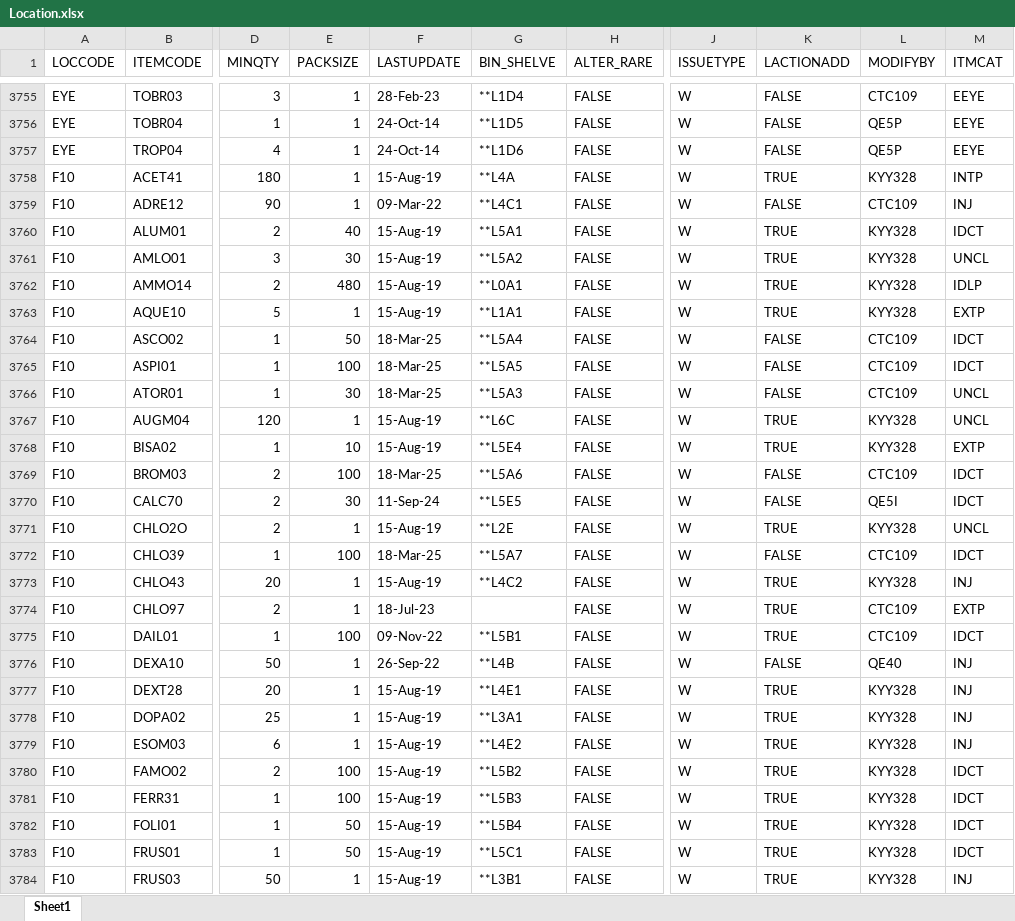
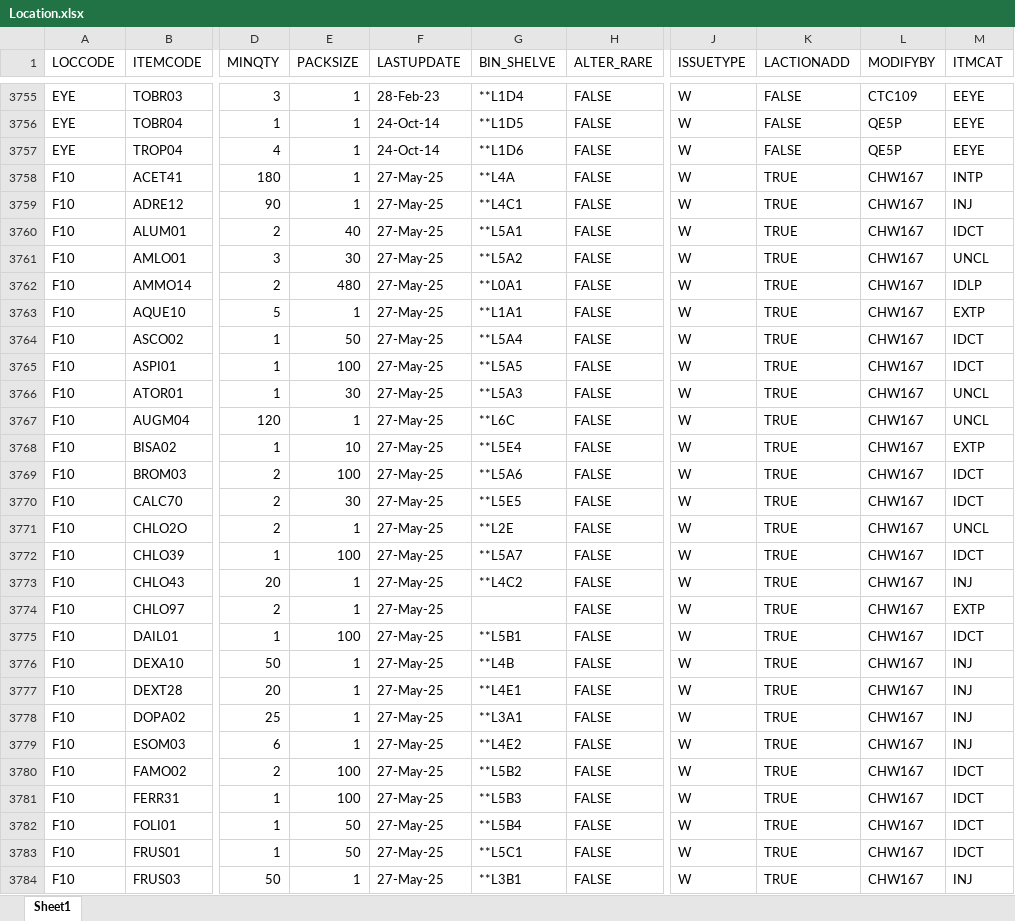
Before and after one commit to AlexCheung109/WardStockLocationCheck, an Excel workbook: Location.xlsx, sheet Sheet1, drawn as a sheet; only a part is shown, gaps mark what is left out; values as stored, in another font and other column widths than the file's, no cell formats; the diff covers the shown part only; the diff names each change by its address in the sheet, - before the commit and + after, or states it on an @@ line.

Commit message:
Update Location.xlsx

```diff
--- a/Location.xlsx (sheet Sheet1)
+++ b/Location.xlsx (sheet Sheet1)
-F3758 (LASTUPDATE): 15-Aug-19
+F3758 (LASTUPDATE): 27-May-25
-L3758 (MODIFYBY): KYY328
+L3758 (MODIFYBY): CHW167
-F3759 (LASTUPDATE): 09-Mar-22
+F3759 (LASTUPDATE): 27-May-25
-K3759 (LACTIONADD): FALSE
+K3759 (LACTIONADD): TRUE
-L3759 (MODIFYBY): CTC109
+L3759 (MODIFYBY): CHW167
-F3760:F3763 (LASTUPDATE): 15-Aug-19
+F3760:F3763 (LASTUPDATE): 27-May-25
-L3760:L3763 (MODIFYBY): KYY328
+L3760:L3763 (MODIFYBY): CHW167
-F3764:F3766 (LASTUPDATE): 18-Mar-25
+F3764:F3766 (LASTUPDATE): 27-May-25
-K3764:K3766 (LACTIONADD): FALSE
+K3764:K3766 (LACTIONADD): TRUE
-L3764:L3766 (MODIFYBY): CTC109
+L3764:L3766 (MODIFYBY): CHW167
-F3767:F3768 (LASTUPDATE): 15-Aug-19
+F3767:F3768 (LASTUPDATE): 27-May-25
-L3767:L3768 (MODIFYBY): KYY328
+L3767:L3768 (MODIFYBY): CHW167
-F3769 (LASTUPDATE): 18-Mar-25
+F3769 (LASTUPDATE): 27-May-25
-K3769:K3770 (LACTIONADD): FALSE
+K3769:K3770 (LACTIONADD): TRUE
-L3769 (MODIFYBY): CTC109
+L3769 (MODIFYBY): CHW167
-F3770 (LASTUPDATE): 11-Sep-24
+F3770 (LASTUPDATE): 27-May-25
-L3770 (MODIFYBY): QE5I
+L3770 (MODIFYBY): CHW167
-F3771 (LASTUPDATE): 15-Aug-19
+F3771 (LASTUPDATE): 27-May-25
-L3771 (MODIFYBY): KYY328
+L3771 (MODIFYBY): CHW167
-F3772 (LASTUPDATE): 18-Mar-25
+F3772 (LASTUPDATE): 27-May-25
-K3772 (LACTIONADD): FALSE
+K3772 (LACTIONADD): TRUE
-L3772 (MODIFYBY): CTC109
+L3772 (MODIFYBY): CHW167
-F3773 (LASTUPDATE): 15-Aug-19
+F3773 (LASTUPDATE): 27-May-25
-L3773 (MODIFYBY): KYY328
+L3773 (MODIFYBY): CHW167
-F3774 (LASTUPDATE): 18-Jul-23
+F3774 (LASTUPDATE): 27-May-25
-L3774:L3775 (MODIFYBY): CTC109
+L3774:L3775 (MODIFYBY): CHW167
-F3775 (LASTUPDATE): 09-Nov-22
+F3775 (LASTUPDATE): 27-May-25
-F3776 (LASTUPDATE): 26-Sep-22
+F3776 (LASTUPDATE): 27-May-25
-K3776 (LACTIONADD): FALSE
+K3776 (LACTIONADD): TRUE
-L3776 (MODIFYBY): QE40
+L3776 (MODIFYBY): CHW167
-F3777:F3784 (LASTUPDATE): 15-Aug-19
+F3777:F3784 (LASTUPDATE): 27-May-25
-L3777:L3784 (MODIFYBY): KYY328
+L3777:L3784 (MODIFYBY): CHW167
```
Also changed, not shown: 3 removed rows and 122 edited cells elsewhere in this sheet, cell formats.
